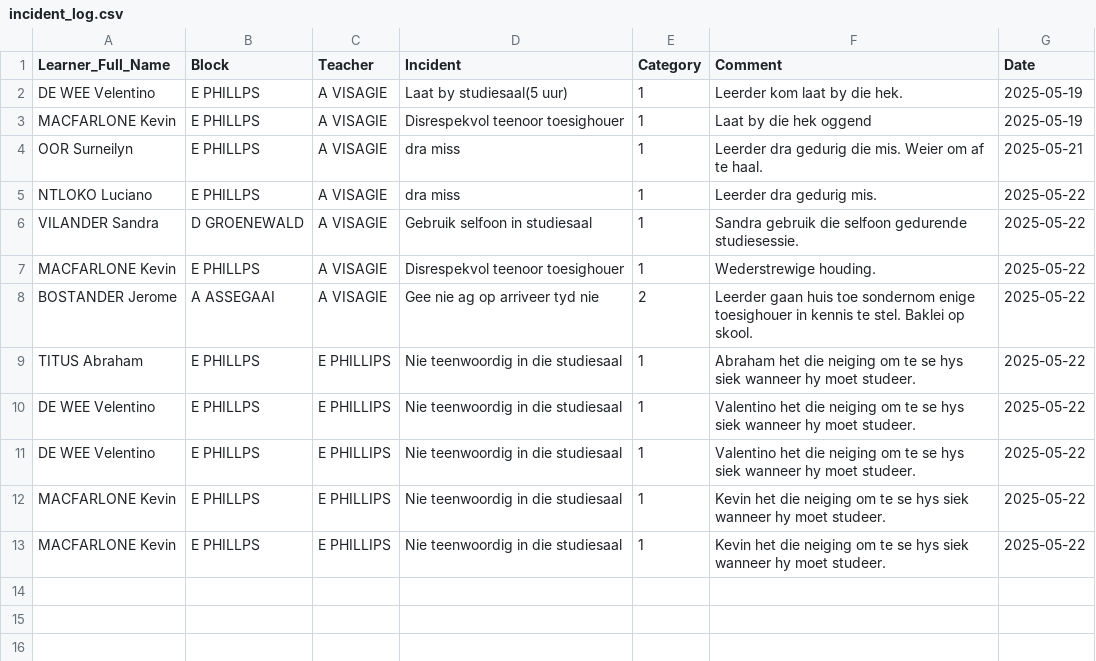
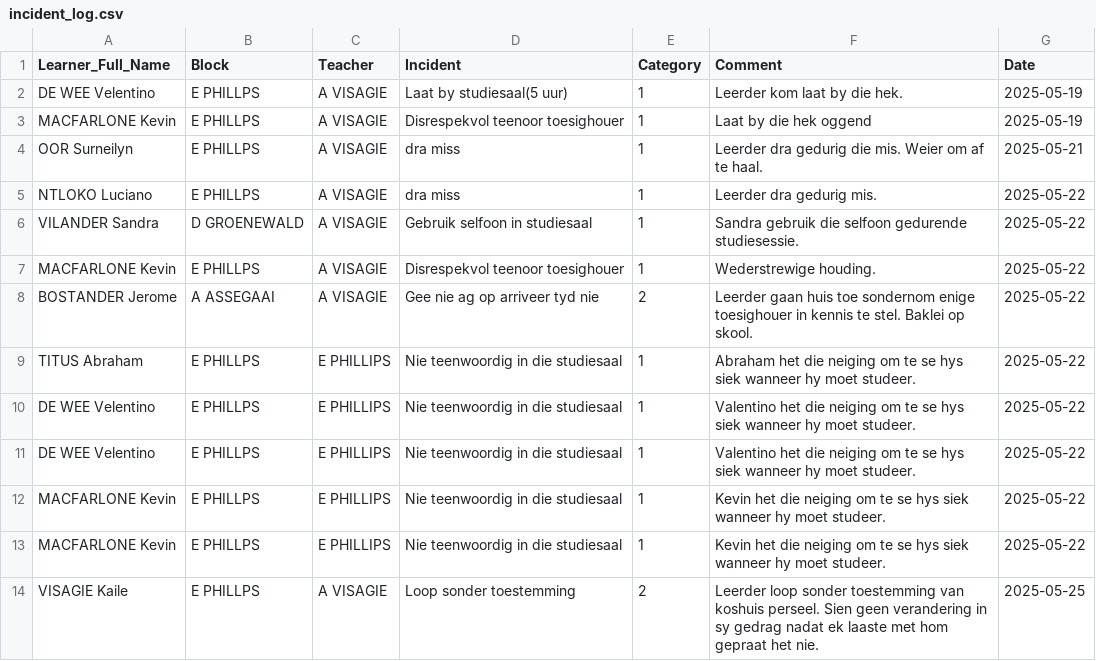
Before and after one commit to arnoldtRealph/hostel, a CSV file: incident_log.csv, drawn as a sheet; the diff names each change by its address in the sheet, - before the commit and + after, or states it on an @@ line.

Commit message:
Updated incident_log.csv with new incident

```diff
--- a/incident_log.csv
+++ b/incident_log.csv
+row 14: VISAGIE Kaile | E PHILLPS | A VISAGIE | Loop sonder toestemming | 2 | Leerder loop sonder toestemming van koshuis perseel. Sien geen verandering in sy gedrag nadat ek laaste met hom gepraat het nie. | 2025-05-25
```
